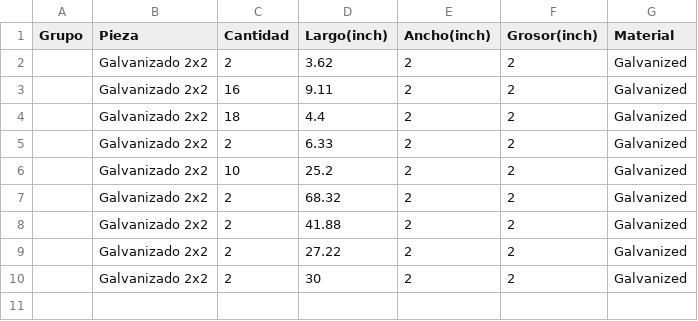
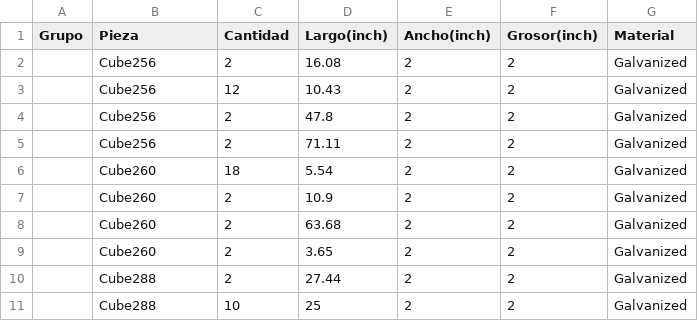
Before and after one commit to javs199/heliconia-tools, a CSV file: Stairs 30_20260614_204822.csv, drawn as a sheet.

```diff
--- a/Stairs 30_20260614_204822.csv
+++ b/Stairs 30_20260614_204822.csv
@@ -1,10 +1,11 @@
 "Grupo","Pieza","Cantidad","Largo(inch)","Ancho(inch)","Grosor(inch)","Material"
-"","Galvanizado 2x2","2","3.62","2","2","Galvanized"
-"","Galvanizado 2x2","16","9.11","2","2","Galvanized"
-"","Galvanizado 2x2","18","4.4","2","2","Galvanized"
-"","Galvanizado 2x2","2","6.33","2","2","Galvanized"
-"","Galvanizado 2x2","10","25.2","2","2","Galvanized"
-"","Galvanizado 2x2","2","68.32","2","2","Galvanized"
-"","Galvanizado 2x2","2","41.88","2","2","Galvanized"
-"","Galvanizado 2x2","2","27.22","2","2","Galvanized"
-"","Galvanizado 2x2","2","30","2","2","Galvanized"
+"","Cube256","2","16.08","2","2","Galvanized"
+"","Cube256","12","10.43","2","2","Galvanized"
+"","Cube256","2","47.8","2","2","Galvanized"
+"","Cube256","2","71.11","2","2","Galvanized"
+"","Cube260","18","5.54","2","2","Galvanized"
+"","Cube260","2","10.9","2","2","Galvanized"
+"","Cube260","2","63.68","2","2","Galvanized"
+"","Cube260","2","3.65","2","2","Galvanized"
+"","Cube288","2","27.44","2","2","Galvanized"
+"","Cube288","10","25","2","2","Galvanized"
```
Also changed, not shown: Galvanizado 2x2.csv, Gypsum.csv, 12 other files.
